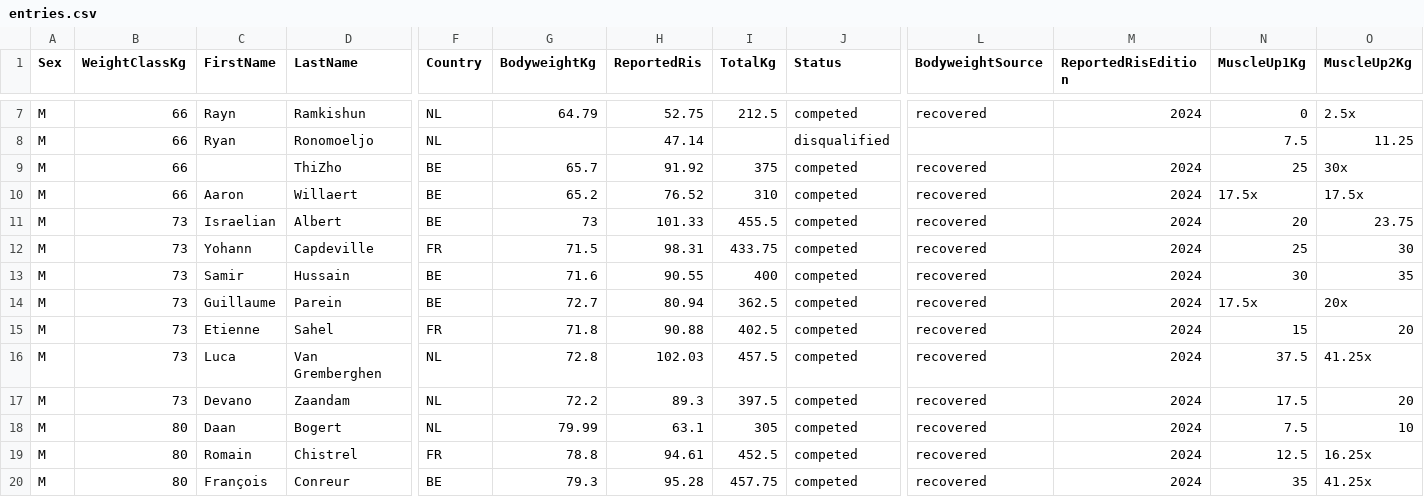
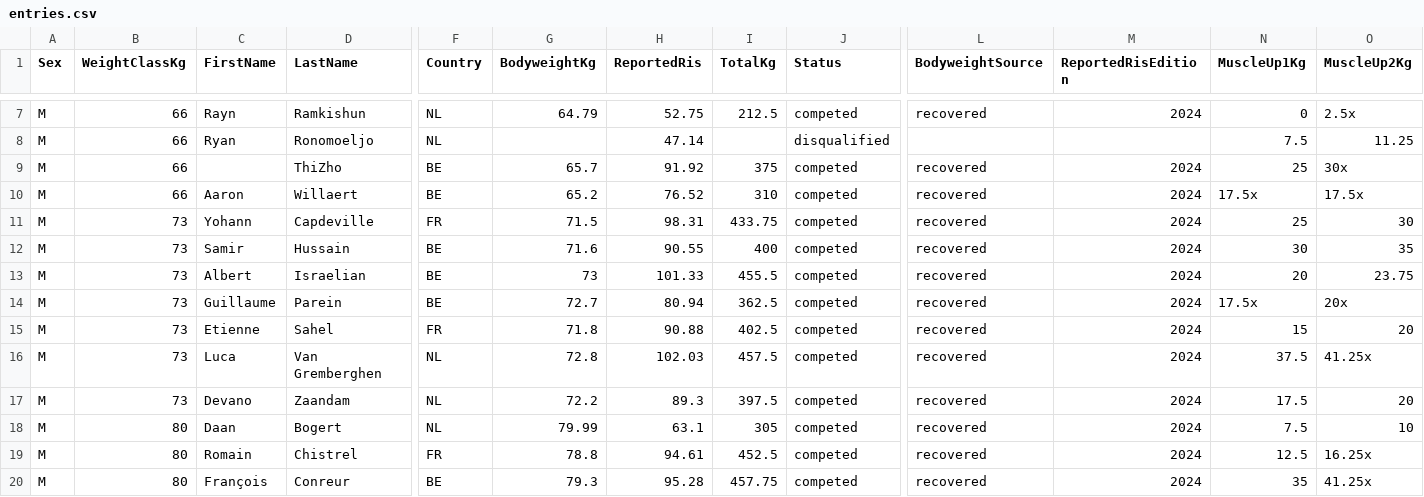
Before and after one commit to openstreetlifting/openstreetlifting, a CSV file: backend/data/competitions/finalrep/2024/benelux-open-2024/entries.csv, drawn as a sheet; only a part is shown, gaps mark what is left out; removed rows and columns are numbered as before the commit, all else as after; rows hold the shown columns only; the diff names each change by its address in the sheet, - before the commit and + after, or states it on an @@ line.

```diff
--- a/backend/data/competitions/finalrep/2024/benelux-open-2024/entries.csv
+++ b/backend/data/competitions/finalrep/2024/benelux-open-2024/entries.csv
-row 11: M | 73 | Israelian | Albert | BE | 73 | 101.33 | 455.5 | competed | recovered | 2024 | 20 | 23.75
+row 13: M | 73 | Albert | Israelian | BE | 73 | 101.33 | 455.5 | competed | recovered | 2024 | 20 | 23.75
```
Also changed, not shown: backend/data/competitions/finalrep/2023/worlds-2023/entries.csv, backend/data/competitions/finalrep/2024/euros-2024/entries.csv.
